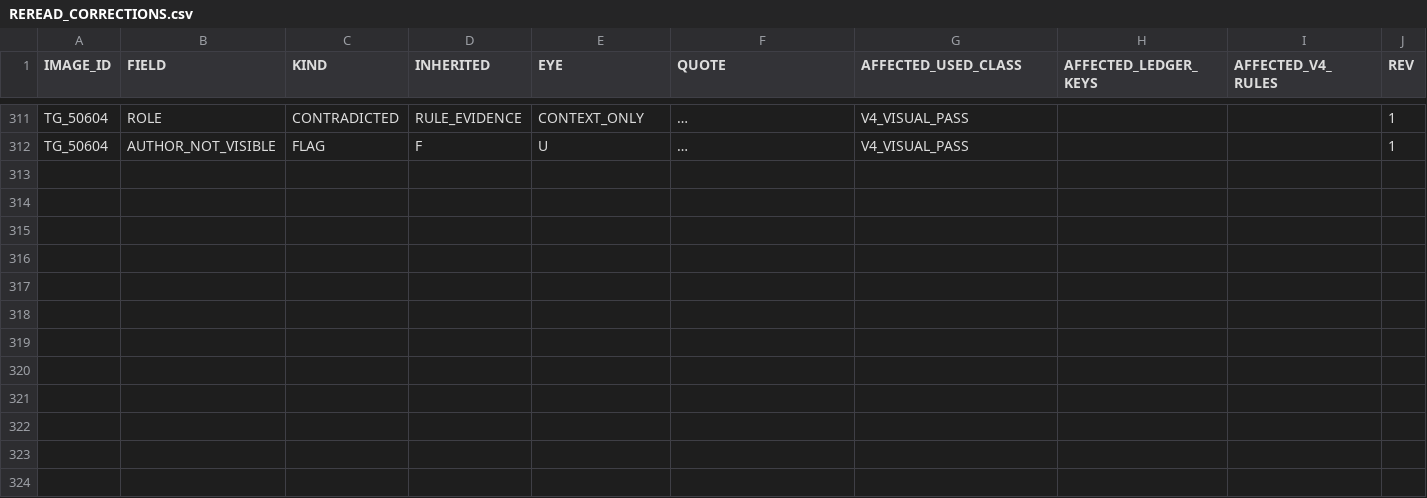
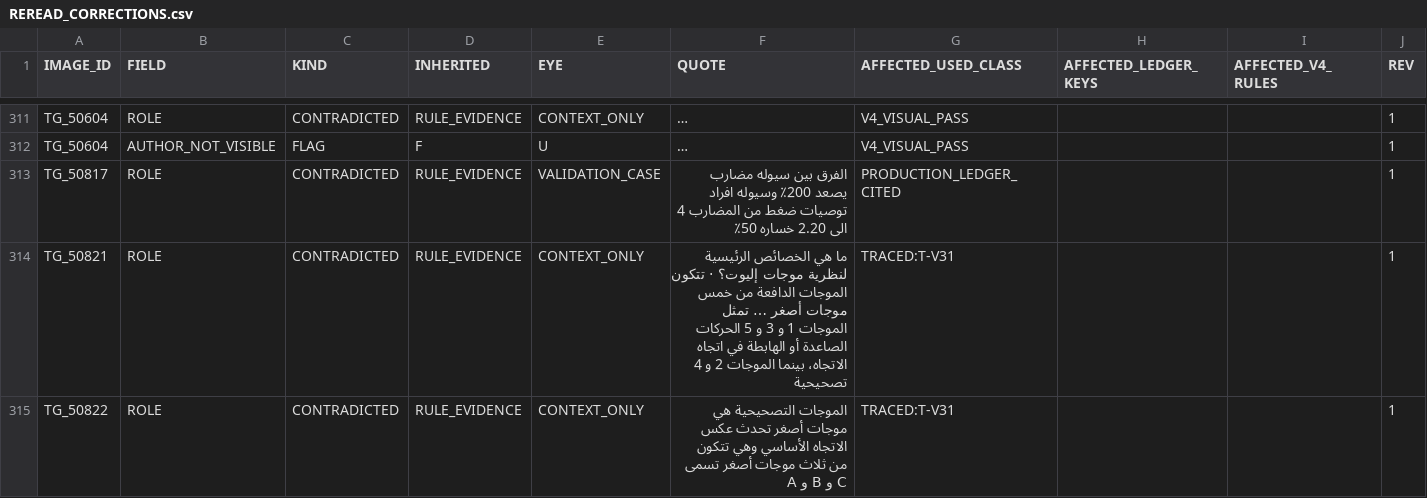
Before and after one commit to sam72x1/Super_Stocks, a CSV file: fm_forensics/reread/REREAD_CORRECTIONS.csv, drawn as a sheet; only a part is shown, gaps mark what is left out; long unchanged cells end in …; the diff covers the shown part only; the diff names each change by its address in the sheet, - before the commit and + after, or states it on an @@ line.

```diff
--- a/fm_forensics/reread/REREAD_CORRECTIONS.csv
+++ b/fm_forensics/reread/REREAD_CORRECTIONS.csv
+row 313: TG_50817 | ROLE | CONTRADICTED | RULE_EVIDENCE | VALIDATION_CASE | الفرق بين سيوله مضارب يصعد 200٪ وسيوله افراد توصيات ضغط من المضارب 4 الى 2.20 خساره 50٪ | PRODUCTION_LEDGER_CITED |  |  | 1
+row 314: TG_50821 | ROLE | CONTRADICTED | RULE_EVIDENCE | CONTEXT_ONLY | ما هي الخصائص الرئيسية لنظرية موجات إليوت؟ · تتكون الموجات الدافعة من خمس موجات أصغر … تمثل الموجات 1 و 3 و 5 الحركات الصاعدة أو الهابطة في اتجاه الاتجاه، بينما الموجات 2 و 4 تصحيحية | TRACED:T-V31 |  |  | 1
+row 315: TG_50822 | ROLE | CONTRADICTED | RULE_EVIDENCE | CONTEXT_ONLY | الموجات التصحيحية هي موجات أصغر تحدث عكس الاتجاه الأساسي وهي تتكون من ثلاث موجات أصغر تسمى A و B و C | TRACED:T-V31 |  |  | 1
```
Also changed, not shown: 8 added rows elsewhere in this file, fm_forensics/reread/VISUAL_REREAD_REGISTER.csv, 2 other files.
